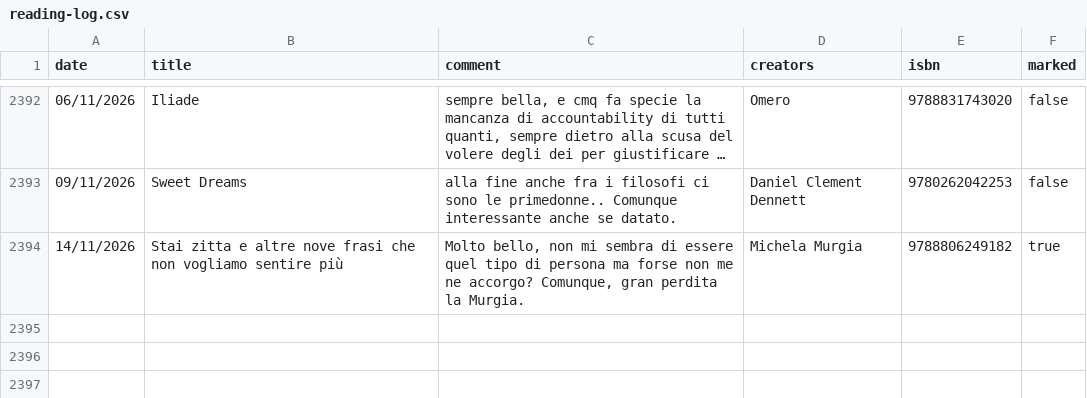
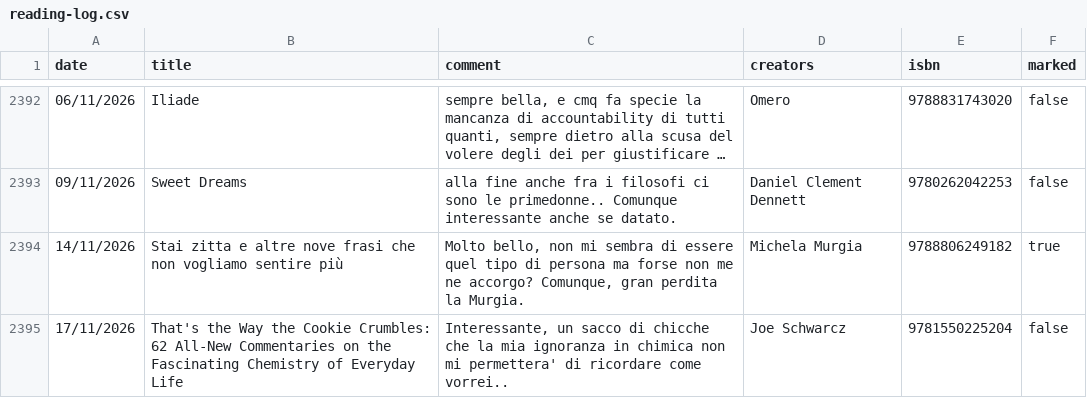
Before and after one commit to andreaiacono/books, a CSV file: data/reading-log.csv, drawn as a sheet; only a part is shown, gaps mark what is left out; long unchanged cells end in ….

Commit message:
log: That's the Way the Cookie Crumbles: 62 All-New Commentaries on the Fascinating Chemistry of Everyday Life

```diff
--- a/data/reading-log.csv
+++ b/data/reading-log.csv
@@ -2394 +2394,2 @@
 "14/11/2026","Stai zitta e altre nove frasi che non vogliamo sentire più","Molto bello, non mi sembra di essere quel tipo di persona ma forse non me ne accorgo? Comunque, gran perdita la Murgia.","Michela Murgia","9788806249182","true"
+"17/11/2026","That's the Way the Cookie Crumbles: 62 All-New Commentaries on the Fascinating Chemistry of Everyday Life","Interessante, un sacco di chicche che la mia ignoranza in chimica non mi permettera' di ricordare come vorrei..","Joe Schwarcz","9781550225204","false"
```
